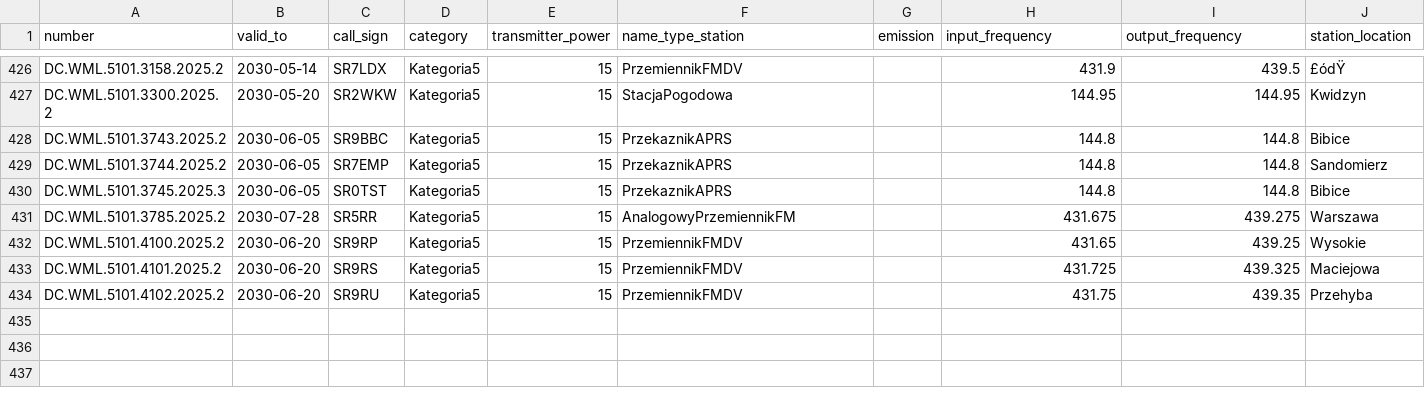
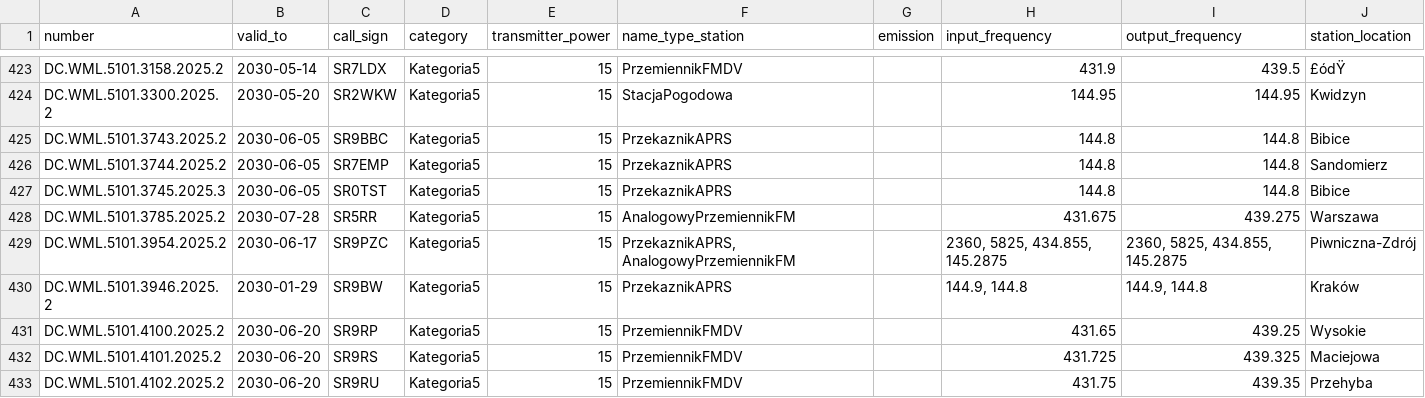
Before and after one commit to stefopl/repeaters-backup, a CSV file: backup/UKE/individual_devices.csv, drawn as a sheet; only a part is shown, gaps mark what is left out; the diff covers the shown part only.

```diff
--- a/backup/UKE/individual_devices.csv
+++ b/backup/UKE/individual_devices.csv
@@ -431,2 +428,4 @@ DC.WML.5101.3745.2025.3;2030-06-05;SR0TST;Kategoria5;15;PrzekaznikAPRS;"";144.8;
 DC.WML.5101.3785.2025.2;2030-07-28;SR5RR;Kategoria5;15;AnalogowyPrzemiennikFM;"";431.675;439.275;Warszawa
+DC.WML.5101.3954.2025.2;2030-06-17;SR9PZC;Kategoria5;15;PrzekaznikAPRS, AnalogowyPrzemiennikFM;"";2360, 5825, 434.855, 145.2875;2360, 5825, 434.855, 145.2875;Piwniczna-Zdrój
+DC.WML.5101.3946.2025.2;2030-01-29;SR9BW;Kategoria5;15;PrzekaznikAPRS;"";144.9, 144.8;144.9, 144.8;Kraków
 DC.WML.5101.4100.2025.2;2030-06-20;SR9RP;Kategoria5;15;PrzemiennikFMDV;"";431.65;439.25;Wysokie
```
Also changed, not shown: 2 added rows, 3 removed rows and 2 moved rows elsewhere in this file, backup/UKE/club_devices.csv, backup/UKE/clubs.csv, 6 other files.
